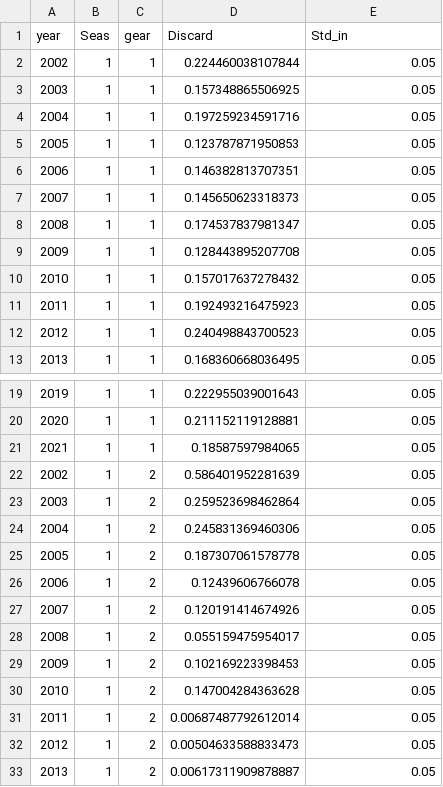
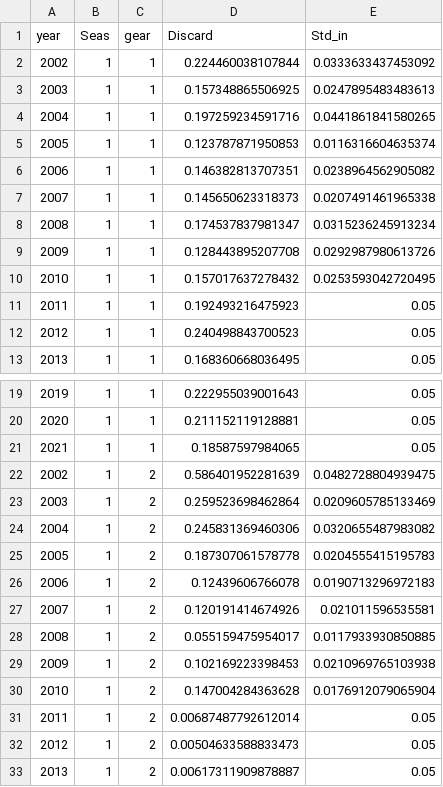
Before and after one commit to pfmc-assessments/sablefish, a CSV file: data-processed/data_commercial_discard_rates.csv, drawn as a sheet; only a part is shown, gaps mark what is left out.

Commit message:
fix(discard rate): needed _FALSE

```diff
--- a/data-processed/data_commercial_discard_rates.csv
+++ b/data-processed/data_commercial_discard_rates.csv
@@ -1,11 +1,11 @@
 "year","Seas","gear","Discard","Std_in"
-2002,1,1,0.224460038107844,0.05
-2003,1,1,0.157348865506925,0.05
-2004,1,1,0.197259234591716,0.05
-2005,1,1,0.123787871950853,0.05
-2006,1,1,0.146382813707351,0.05
-2007,1,1,0.145650623318373,0.05
-2008,1,1,0.174537837981347,0.05
-2009,1,1,0.128443895207708,0.05
-2010,1,1,0.157017637278432,0.05
+2002,1,1,0.224460038107844,0.0333633437453092
+2003,1,1,0.157348865506925,0.0247895483483613
+2004,1,1,0.197259234591716,0.0441861841580265
+2005,1,1,0.123787871950853,0.0116316604635374
+2006,1,1,0.146382813707351,0.0238964562905082
+2007,1,1,0.145650623318373,0.0207491461965338
+2008,1,1,0.174537837981347,0.0315236245913234
+2009,1,1,0.128443895207708,0.0292987980613726
+2010,1,1,0.157017637278432,0.0253593042720495
 2011,1,1,0.192493216475923,0.05
@@ -21,11 +21,11 @@
 2021,1,1,0.18587597984065,0.05
-2002,1,2,0.586401952281639,0.05
-2003,1,2,0.259523698462864,0.05
-2004,1,2,0.245831369460306,0.05
-2005,1,2,0.187307061578778,0.05
-2006,1,2,0.12439606766078,0.05
-2007,1,2,0.120191414674926,0.05
-2008,1,2,0.055159475954017,0.05
-2009,1,2,0.102169223398453,0.05
-2010,1,2,0.147004284363628,0.05
+2002,1,2,0.586401952281639,0.0482728804939475
+2003,1,2,0.259523698462864,0.0209605785133469
+2004,1,2,0.245831369460306,0.0320655487983082
+2005,1,2,0.187307061578778,0.0204555415195783
+2006,1,2,0.12439606766078,0.0190713296972183
+2007,1,2,0.120191414674926,0.021011596535581
+2008,1,2,0.055159475954017,0.0117933930850885
+2009,1,2,0.102169223398453,0.0210969765103938
+2010,1,2,0.147004284363628,0.0176912079065904
 2011,1,2,0.00687487792612014,0.05
```
Also changed, not shown: 1 other file.
